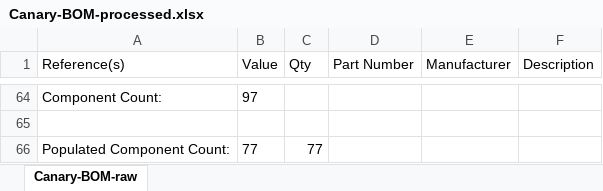
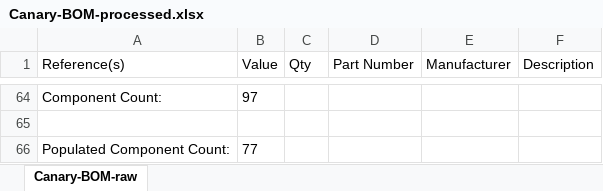
Before and after one commit to jetkov/canary-pcb, an Excel workbook: Fabrication/Canary-BOM-processed.xlsx, sheet Canary-BOM-raw, drawn as a sheet; only a part is shown, gaps mark what is left out; values as stored, in another font and other column widths than the file's, no borders; table styles not drawn; the diff names each change by its address in the sheet, - before the commit and + after, or states it on an @@ line.

```diff
--- a/Fabrication/Canary-BOM-processed.xlsx (sheet Canary-BOM-raw)
+++ b/Fabrication/Canary-BOM-processed.xlsx (sheet Canary-BOM-raw)
-C66 (Qty): 77
+C66 (Qty): (empty)
```
Also changed, not shown: 2 other files.
